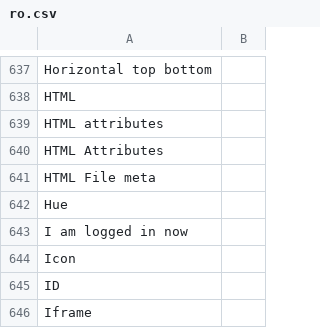
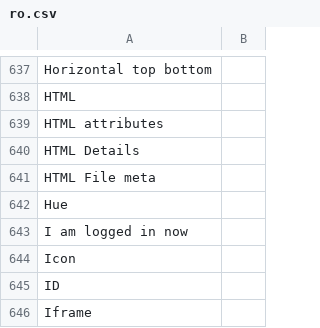
Before and after one commit to desech/desech-studio, a CSV file: build/i18n/ro.csv, drawn as a sheet; only a part is shown, gaps mark what is left out.

```diff
--- a/build/i18n/ro.csv
+++ b/build/i18n/ro.csv
@@ -639,3 +639,3 @@
 "HTML attributes",
-"HTML Attributes",
+"HTML Details",
 "HTML File meta",
```
Also changed, not shown: build/i18n/template.csv, 7 other files.
